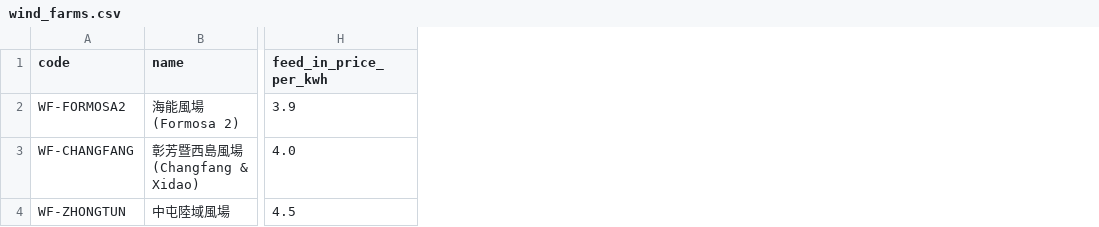
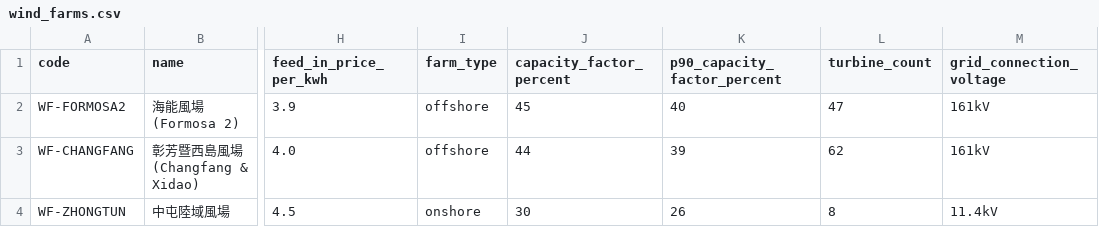
Before and after one commit to goldenyolf/energy-matching-platform, a CSV file: data/sample/wind_farms.csv, drawn as a sheet; only a part is shown, gaps mark what is left out; the diff names each change by its address in the sheet, - before the commit and + after, or states it on an @@ line.

```diff
--- a/data/sample/wind_farms.csv
+++ b/data/sample/wind_farms.csv
+column I (farm_type), rows 2-4: offshore | offshore | onshore
+column J (capacity_factor_percent), rows 2-4: 45 | 44 | 30
+column K (p90_capacity_factor_percent), rows 2-4: 40 | 39 | 26
+column L (turbine_count), rows 2-4: 47 | 62 | 8
+column M (grid_connection_voltage), rows 2-4: 161kV | 161kV | 11.4kV
```
Also changed, not shown: 8 other files.
